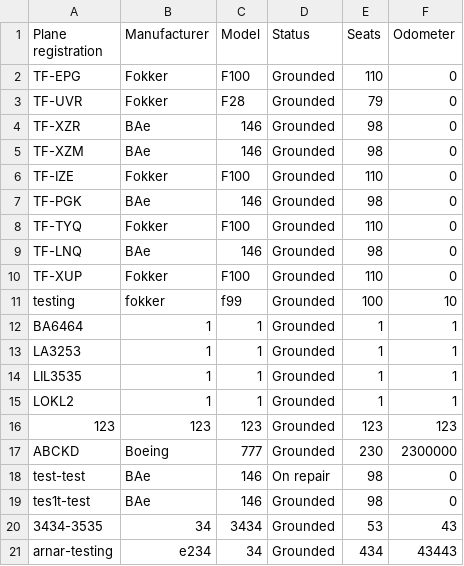
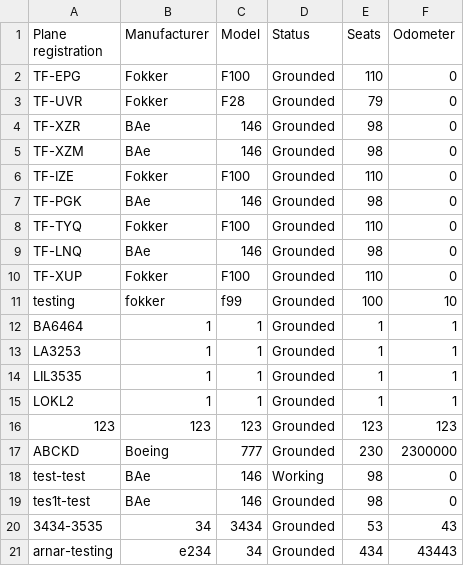
Before and after one commit to TheRobertSnow/HR_Dropouts, a CSV file: NaN_Air/DataFiles/airplane.csv, drawn as a sheet.

```diff
--- a/NaN_Air/DataFiles/airplane.csv
+++ b/NaN_Air/DataFiles/airplane.csv
@@ -17,3 +17,3 @@ LOKL2,1,1,Grounded,1,1
 ABCKD,Boeing,777,Grounded,230,2300000
-test-test,BAe,146,On repair,98,0
+test-test,BAe,146,Working,98,0
 tes1t-test,BAe,146,Grounded,98,0
```
Also changed, not shown: NaN_Air/DataFiles/flight.csv, NaN_Air/DataFiles/worker.csv, 10 other files.
